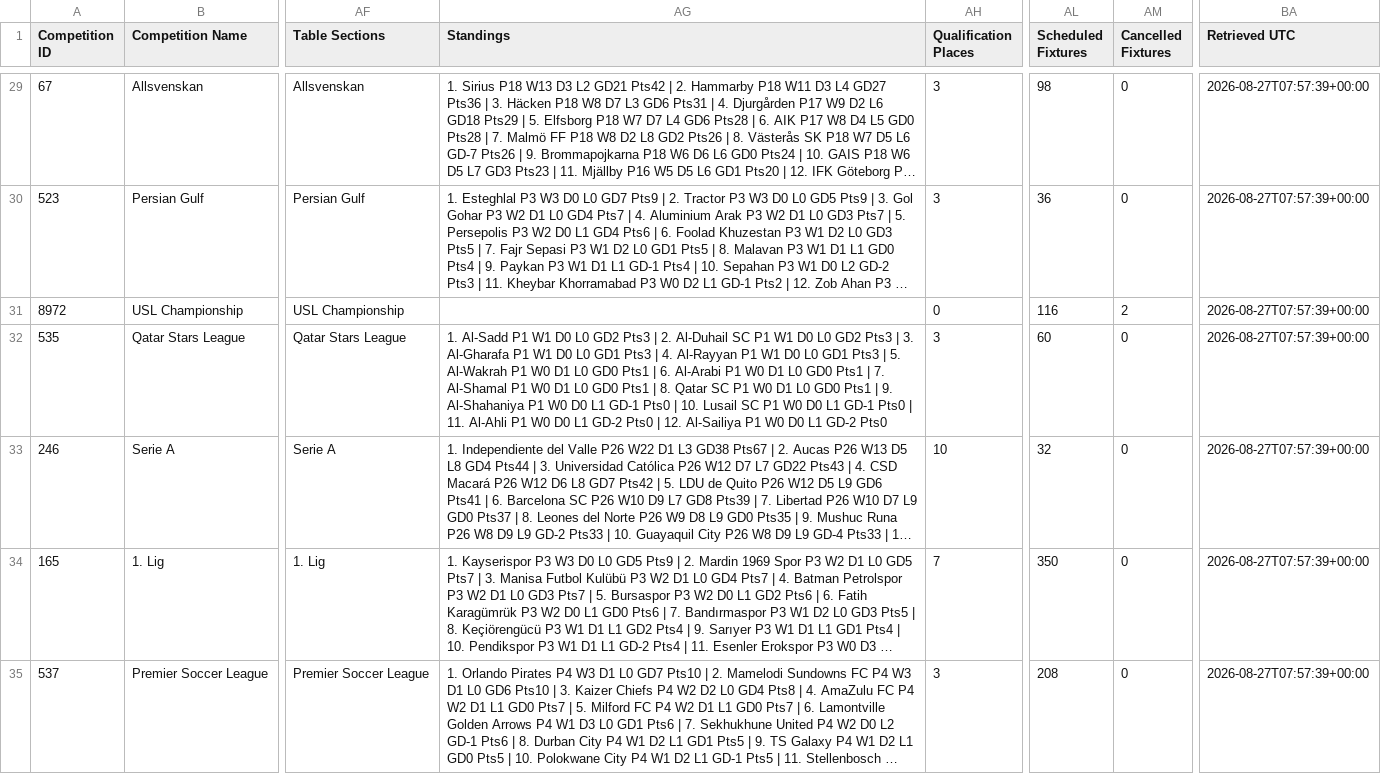
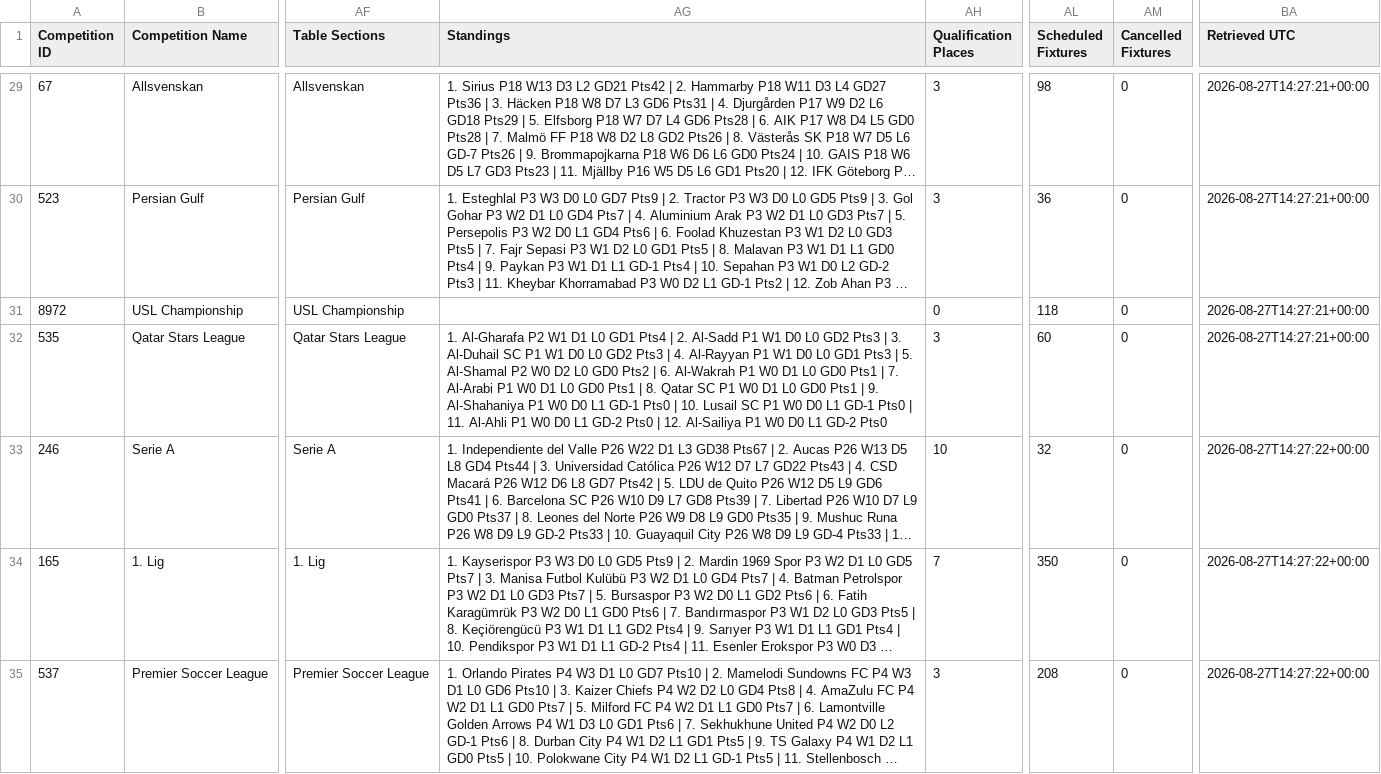
Before and after one commit to TimDenby161/AutoModel, a CSV file: automodel_competitions.csv, drawn as a sheet; only a part is shown, gaps mark what is left out; long unchanged cells end in …; the diff covers the shown part only; the diff names each change by its address in the sheet, - before the commit and + after, or states it on an @@ line.

```diff
--- a/automodel_competitions.csv
+++ b/automodel_competitions.csv
-BA29:BA32 (Retrieved UTC): 2026-08-27T07:57:39+00:00
+BA29:BA32 (Retrieved UTC): 2026-08-27T14:27:21+00:00
-AL31 (Scheduled Fixtures): 116
+AL31 (Scheduled Fixtures): 118
-AM31 (Cancelled Fixtures): 2
+AM31 (Cancelled Fixtures): 0
-AG32 (Standings): 1. Al-Sadd P1 W1 D0 L0 GD2 Pts3 | 2. Al-Duhail SC P1 W1 D0 L0 GD2 Pts3 | 3. Al-Gharafa P1 W1 D0 L0 GD1 Pts3 | 4. Al-Rayyan P1 W1 D0 L0 GD1 Pts3 | 5. Al-Wakrah P1 W0 D1 L0 GD0 Pts1 | 6. Al-Arabi P1 W0 D1 L0 GD0 Pts1 | 7. Al-Shamal P1 W0…
+AG32 (Standings): 1. Al-Gharafa P2 W1 D1 L0 GD1 Pts4 | 2. Al-Sadd P1 W1 D0 L0 GD2 Pts3 | 3. Al-Duhail SC P1 W1 D0 L0 GD2 Pts3 | 4. Al-Rayyan P1 W1 D0 L0 GD1 Pts3 | 5. Al-Shamal P2 W0 D2 L0 GD0 Pts2 | 6. Al-Wakrah P1 W0 D1 L0 GD0 Pts1 | 7. Al-Arabi P1 W0…
-BA33:BA35 (Retrieved UTC): 2026-08-27T07:57:39+00:00
+BA33:BA35 (Retrieved UTC): 2026-08-27T14:27:22+00:00
```
Also changed, not shown: 114 edited cells elsewhere in this file, automodel_club_sync_errors.csv, automodel_managers.csv, 3 other files.
